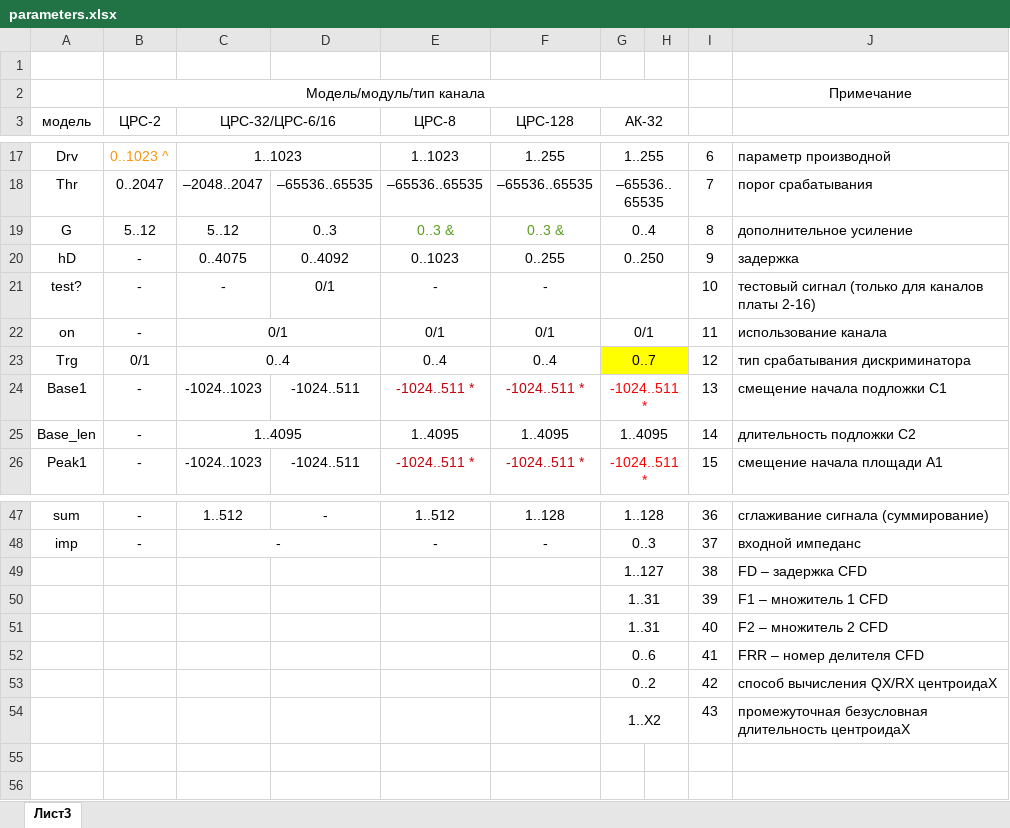
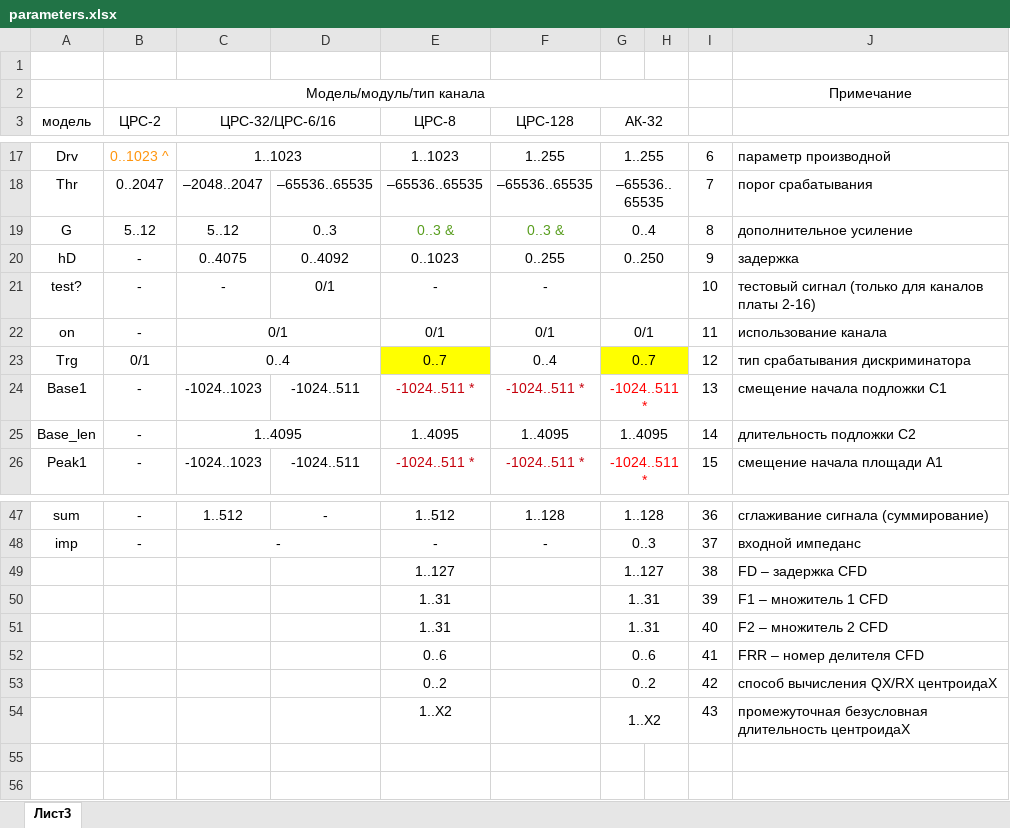
Before and after one commit to yurkop/romana, an Excel workbook: src/parameters.xlsx, sheet Лист3, drawn as a sheet; only a part is shown, gaps mark what is left out; values as stored, in another font and other column widths than the file's, no borders; the diff names each change by its address in the sheet, - before the commit and + after, or states it on an @@ line.

```diff
--- a/src/parameters.xlsx (sheet Лист3)
+++ b/src/parameters.xlsx (sheet Лист3)
-E23 (ЦРС-8): 0..4
+E23 (ЦРС-8): 0..7
-E23 fill: none
+E23 fill: #FFFF00
-E49 (ЦРС-8): (empty)
+E49 (ЦРС-8): 1..127
-E50:E51 (ЦРС-8): (empty)
+E50:E51 (ЦРС-8): 1..31
-E52 (ЦРС-8): (empty)
+E52 (ЦРС-8): 0..6
-E53 (ЦРС-8): (empty)
+E53 (ЦРС-8): 0..2
-E54 (ЦРС-8): (empty)
+E54 (ЦРС-8): 1..X2
```
Also changed, not shown: 8 other files.
